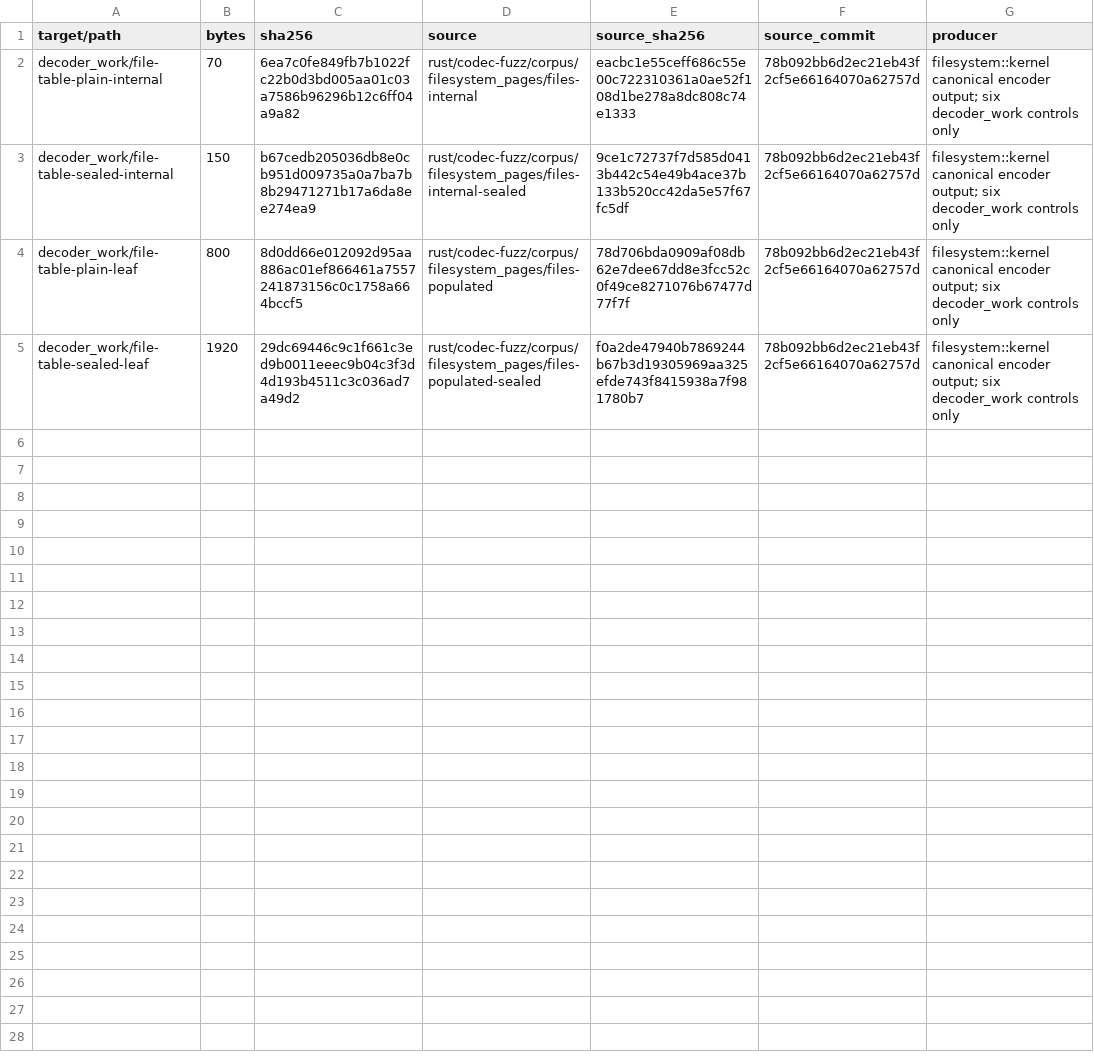
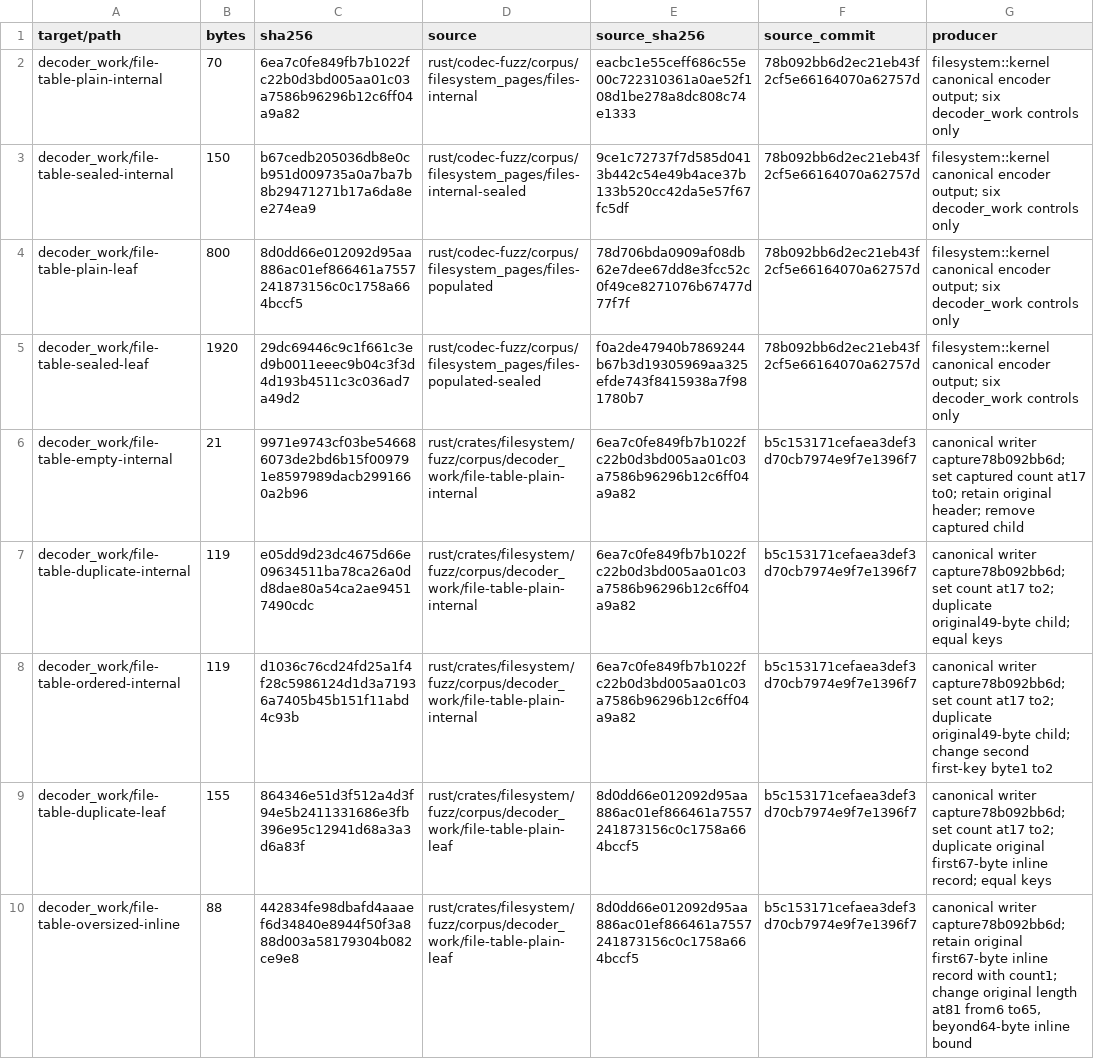
Before and after one commit to acyclic-labs/sdk, a TSV file: rust/crates/filesystem/fuzz/corpus/SOURCES.tsv, drawn as a sheet.

```diff
--- a/rust/crates/filesystem/fuzz/corpus/SOURCES.tsv
+++ b/rust/crates/filesystem/fuzz/corpus/SOURCES.tsv
@@ -5 +5,6 @@ decoder_work/file-table-plain-leaf	800	8d0dd66e012092d95aa886ac01ef866461a755724
 decoder_work/file-table-sealed-leaf	1920	29dc69446c9c1f661c3ed9b0011eeec9b04c3f3d4d193b4511c3c036ad7a49d2	rust/codec-fuzz/corpus/filesystem_pages/files-populated-sealed	f0a2de47940b7869244b67b3d19305969aa325efde743f8415938a7f981780b7	78b092bb6d2ec21eb43f2cf5e66164070a62757d	filesystem::kernel canonical encoder output; six decoder_work controls only
+decoder_work/file-table-empty-internal	21	9971e9743cf03be546686073de2bd6b15f009791e8597989dacb2991660a2b96	rust/crates/filesystem/fuzz/corpus/decoder_work/file-table-plain-internal	6ea7c0fe849fb7b1022fc22b0d3bd005aa01c03a7586b96296b12c6ff04a9a82	b5c153171cefaea3def3d70cb7974e9f7e1396f7	canonical writer capture78b092bb6d; set captured count at17 to0; retain original header; remove captured child
+decoder_work/file-table-duplicate-internal	119	e05dd9d23dc4675d66e09634511ba78ca26a0dd8dae80a54ca2ae94517490cdc	rust/crates/filesystem/fuzz/corpus/decoder_work/file-table-plain-internal	6ea7c0fe849fb7b1022fc22b0d3bd005aa01c03a7586b96296b12c6ff04a9a82	b5c153171cefaea3def3d70cb7974e9f7e1396f7	canonical writer capture78b092bb6d; set count at17 to2; duplicate original49-byte child; equal keys
+decoder_work/file-table-ordered-internal	119	d1036c76cd24fd25a1f4f28c5986124d1d3a71936a7405b45b151f11abd4c93b	rust/crates/filesystem/fuzz/corpus/decoder_work/file-table-plain-internal	6ea7c0fe849fb7b1022fc22b0d3bd005aa01c03a7586b96296b12c6ff04a9a82	b5c153171cefaea3def3d70cb7974e9f7e1396f7	canonical writer capture78b092bb6d; set count at17 to2; duplicate original49-byte child; change second first-key byte1 to2
+decoder_work/file-table-duplicate-leaf	155	864346e51d3f512a4d3f94e5b2411331686e3fb396e95c12941d68a3a3d6a83f	rust/crates/filesystem/fuzz/corpus/decoder_work/file-table-plain-leaf	8d0dd66e012092d95aa886ac01ef866461a7557241873156c0c1758a664bccf5	b5c153171cefaea3def3d70cb7974e9f7e1396f7	canonical writer capture78b092bb6d; set count at17 to2; duplicate original first67-byte inline record; equal keys
+decoder_work/file-table-oversized-inline	88	442834fe98dbafd4aaaef6d34840e8944f50f3a888d003a58179304b082ce9e8	rust/crates/filesystem/fuzz/corpus/decoder_work/file-table-plain-leaf	8d0dd66e012092d95aa886ac01ef866461a7557241873156c0c1758a664bccf5	b5c153171cefaea3def3d70cb7974e9f7e1396f7	canonical writer capture78b092bb6d; retain original first67-byte inline record with count1; change original length at81 from6 to65, beyond64-byte inline bound
```
Also changed, not shown: 5 other files.
